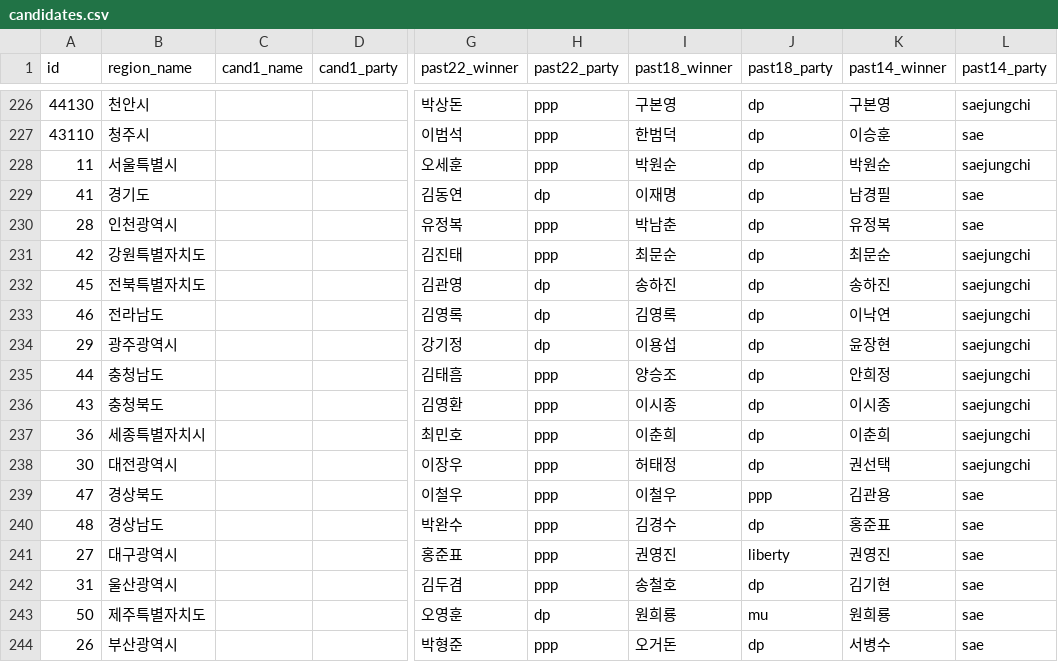
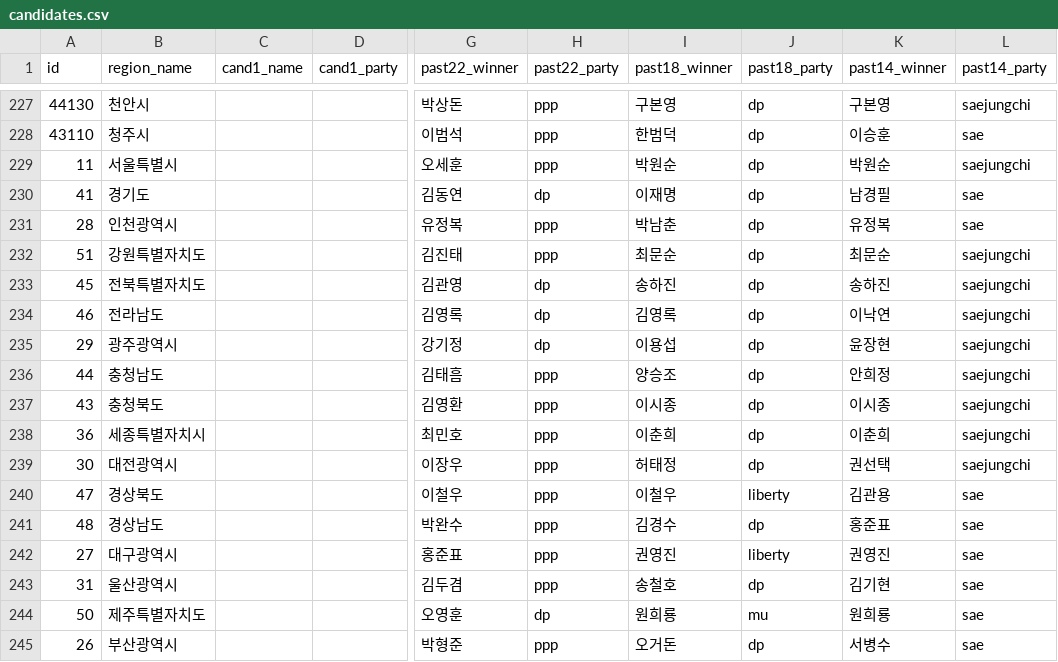
Before and after one commit to navillera7/227toWin, a CSV file: client/public/candidates.csv (was public/candidates.csv), drawn as a sheet; only a part is shown, gaps mark what is left out; addresses are those after the commit; the diff covers the shown part only; the diff names each change by its address in the sheet, - before the commit and + after, or states it on an @@ line.

```diff
--- a/public/candidates.csv
+++ b/client/public/candidates.csv
-A232 (id): 42
+A232 (id): 51
-J240 (past18_party): ppp
+J240 (past18_party): liberty
```
Also changed, not shown: 1 added row and 21 edited cells elsewhere in this file, 40 other files.
